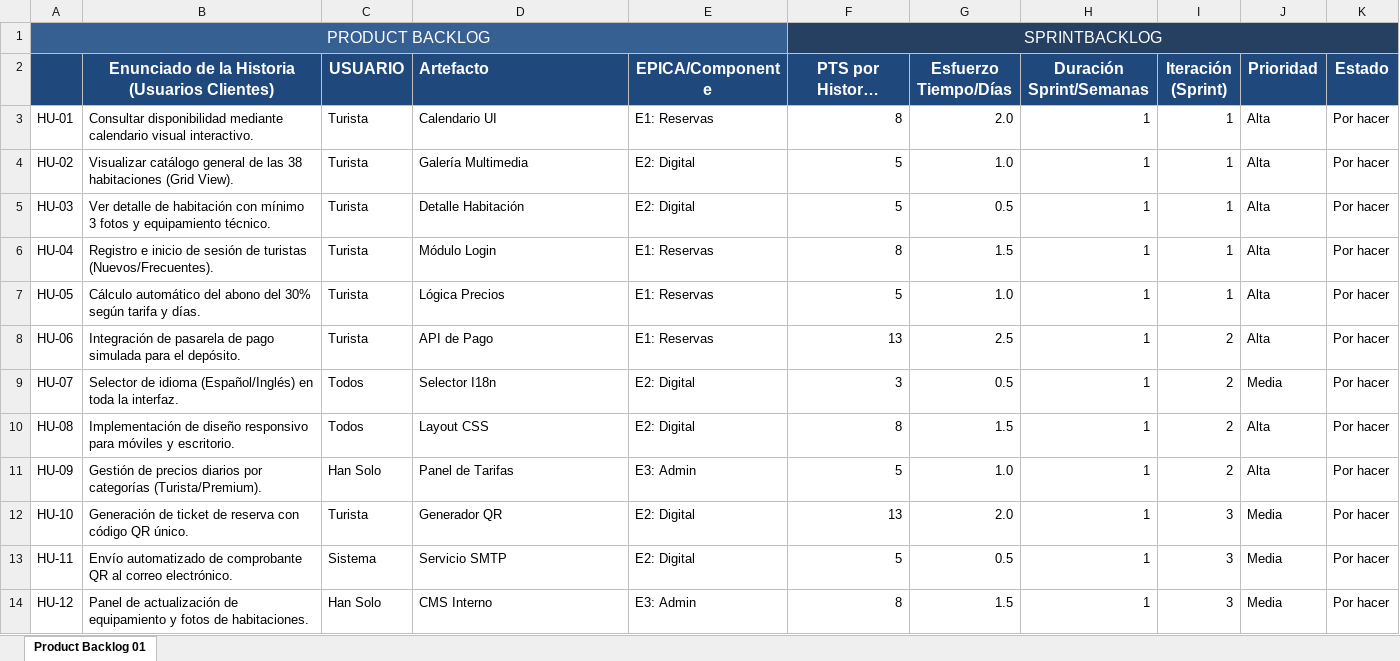
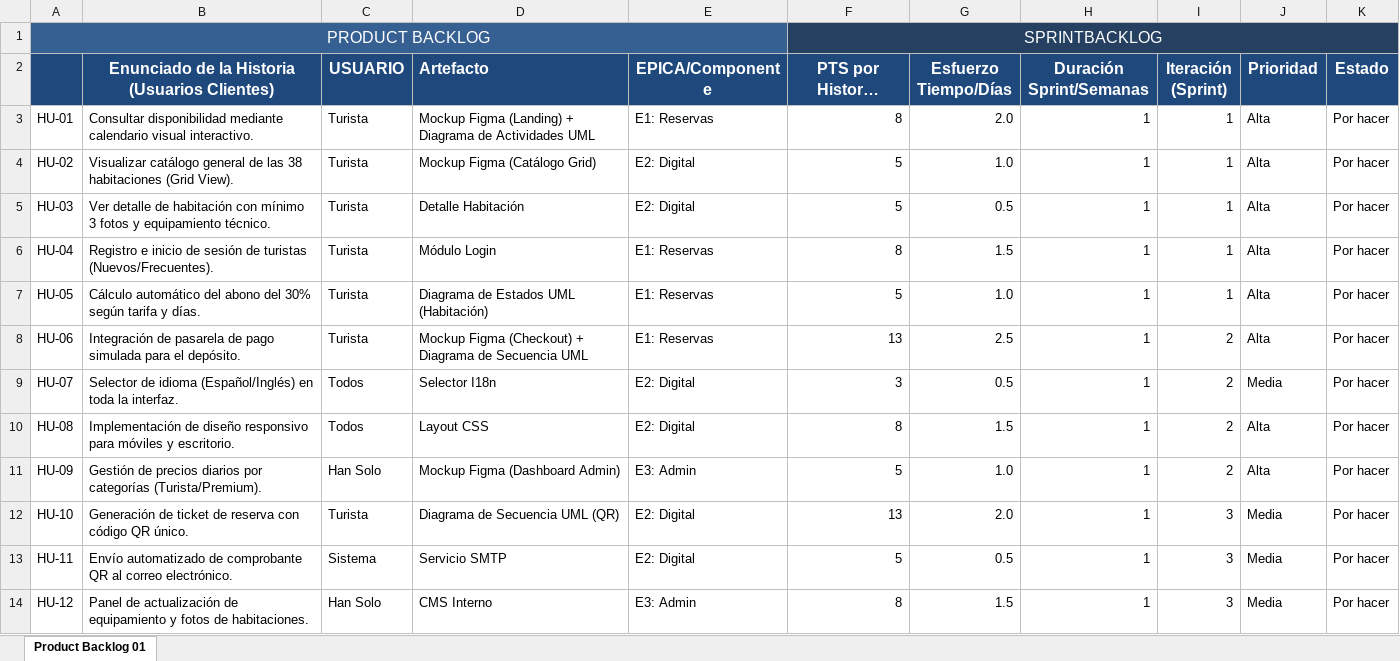
Before and after one commit to Yolzer/PacificGuestHub, an Excel workbook: Planilla_SprintBacklog_YZ.xlsx, sheet Product Backlog 01, drawn as a sheet; only a part is shown; long unchanged cells end in …; values as stored, in another font and other column widths than the file's, no borders; the diff names each change by its address in the sheet, - before the commit and + after, or states it on an @@ line.

Commit message:
Add VSCode launch config and update spreadsheets
Add a .vscode/launch.json template (empty configurations) and update two binary Excel files: Planilla_SprintBacklog_YZ.xlsx and Project-roadmap_YZ.xlsx. These changes introduce an editor debug config file and update project backlog/roadmap documents; no source code was modified.

```diff
--- a/Planilla_SprintBacklog_YZ.xlsx (sheet Product Backlog 01)
+++ b/Planilla_SprintBacklog_YZ.xlsx (sheet Product Backlog 01)
-D3 (Artefacto): Calendario UI
+D3 (Artefacto): Mockup Figma (Landing) + Diagrama de Actividades UML
-D4 (Artefacto): Galería Multimedia
+D4 (Artefacto): Mockup Figma (Catálogo Grid)
-D7 (Artefacto): Lógica Precios
+D7 (Artefacto): Diagrama de Estados UML (Habitación)
-D8 (Artefacto): API de Pago
+D8 (Artefacto): Mockup Figma (Checkout) + Diagrama de Secuencia UML
-D11 (Artefacto): Panel de Tarifas
+D11 (Artefacto): Mockup Figma (Dashboard Admin)
-D12 (Artefacto): Generador QR
+D12 (Artefacto): Diagrama de Secuencia UML (QR)
```
Also changed, not shown: Project-roadmap_YZ.xlsx.
